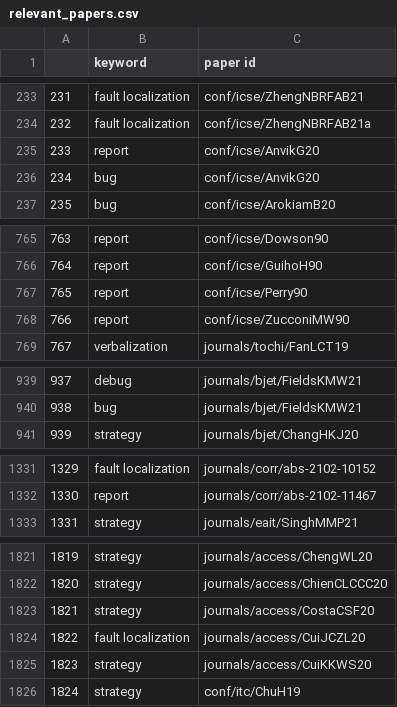
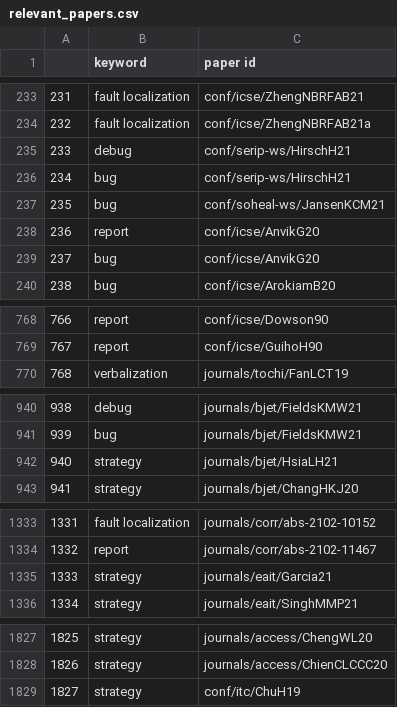
Before and after one commit to InteractiveFaultLocalization/think-aloud-utils, a CSV file: related research/phase1_2/generated/relevant_papers.csv, drawn as a sheet; only a part is shown, gaps mark what is left out; removed rows and columns are numbered as before the commit, all else as after; the diff covers the shown part only; the diff names each change by its address in the sheet, - before the commit and + after, or states it on an @@ line.

```diff
--- a/related research/phase1_2/generated/relevant_papers.csv
+++ b/related research/phase1_2/generated/relevant_papers.csv
+row 235: 233 | debug | conf/serip-ws/HirschH21
+row 236: 234 | bug | conf/serip-ws/HirschH21
+row 237: 235 | bug | conf/soheal-ws/JansenKCM21
@@ column A renumbered from row 238 down @@
-row 767: 765 | report | conf/icse/Perry90
-row 768: 766 | report | conf/icse/ZucconiMW90
+row 942: 940 | strategy | journals/bjet/HsiaLH21
+row 1335: 1333 | strategy | journals/eait/Garcia21
-row 1823: 1821 | strategy | journals/access/CostaCSF20
-row 1824: 1822 | fault localization | journals/access/CuiJCZL20
-row 1825: 1823 | strategy | journals/access/CuiKKWS20
```
Also changed, not shown: 3 added rows elsewhere in this file, related research/phase1_2/generated/authors.csv, related research/phase1_2/generated/papers_details.csv, 19 other files.
